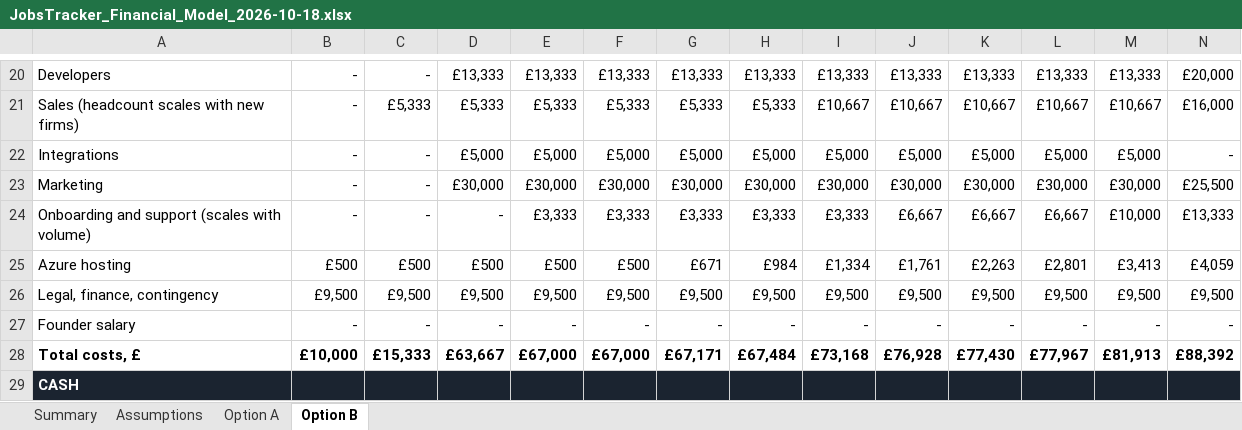
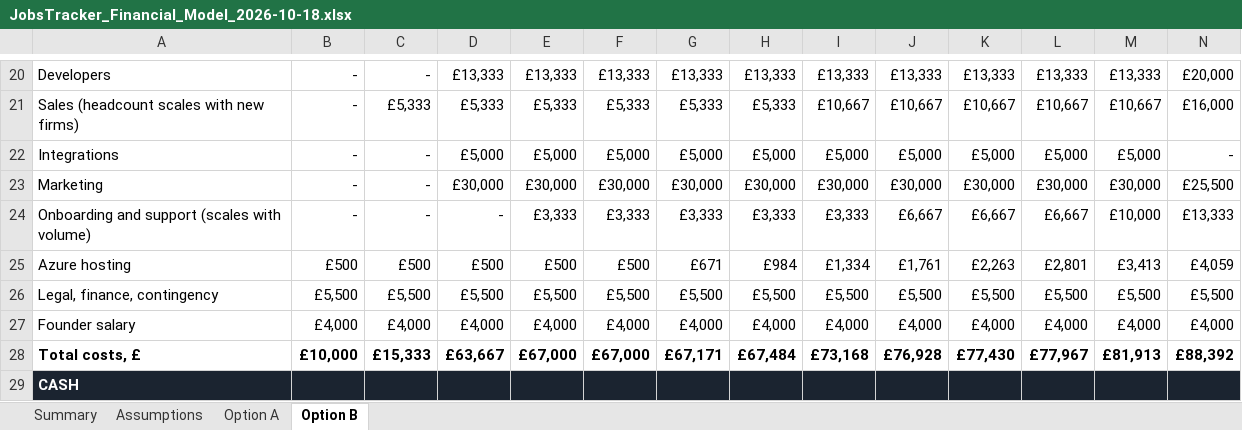
Before and after one commit to AdminMagicbooking/SaaS_Platforms, an Excel workbook: jobstracker/investor/JobsTracker_Financial_Model_2026-10-18.xlsx, sheet Option B, drawn as a sheet; only a part is shown, gaps mark what is left out; values as stored, in another font and other column widths than the file's, no borders; removed rows and columns are numbered as before the commit, all else as after; rows hold the shown columns only; the diff names each change by its address in the sheet, - before the commit and + after, or states it on an @@ line.

```diff
--- a/jobstracker/investor/JobsTracker_Financial_Model_2026-10-18.xlsx (sheet Option B)
+++ b/jobstracker/investor/JobsTracker_Financial_Model_2026-10-18.xlsx (sheet Option B)
-row 26: Legal, finance, contingency | £9,500 | £9,500 | £9,500 | £9,500 | £9,500 | £9,500 | £9,500 | £9,500 | £9,500 | £9,500 | £9,500 | £9,500 | £9,500
-row 27: Founder salary | - | - | - | - | - | - | - | - | - | - | - | - | -
+row 26: Legal, finance, contingency | £5,500 | £5,500 | £5,500 | £5,500 | £5,500 | £5,500 | £5,500 | £5,500 | £5,500 | £5,500 | £5,500 | £5,500 | £5,500
+row 27: Founder salary | £4,000 | £4,000 | £4,000 | £4,000 | £4,000 | £4,000 | £4,000 | £4,000 | £4,000 | £4,000 | £4,000 | £4,000 | £4,000
```
Also changed, not shown: sheet Option A, sheet Assumptions, 3 other files.
